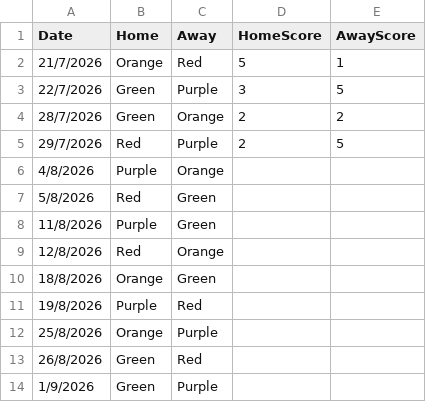
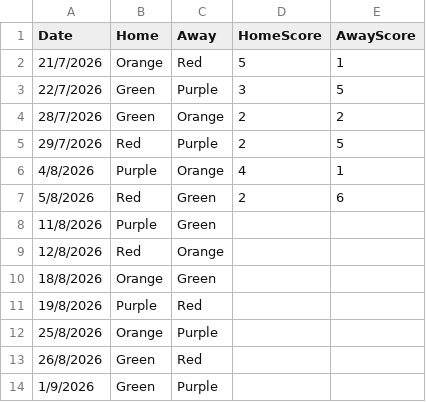
Before and after one commit to goddard-soccer/goddard-soccer.github.io, a CSV file: _data/schedule.csv, drawn as a sheet; only a part is shown.

Commit message:
Update schedule.csv

```diff
--- a/_data/schedule.csv
+++ b/_data/schedule.csv
@@ -5,4 +5,4 @@ Date,Home,Away,HomeScore,AwayScore
 29/7/2026,Red,Purple,2,5
-4/8/2026,Purple,Orange,
-5/8/2026,Red,Green,
+4/8/2026,Purple,Orange,4,1
+5/8/2026,Red,Green,2,6
 11/8/2026,Purple,Green,
```
